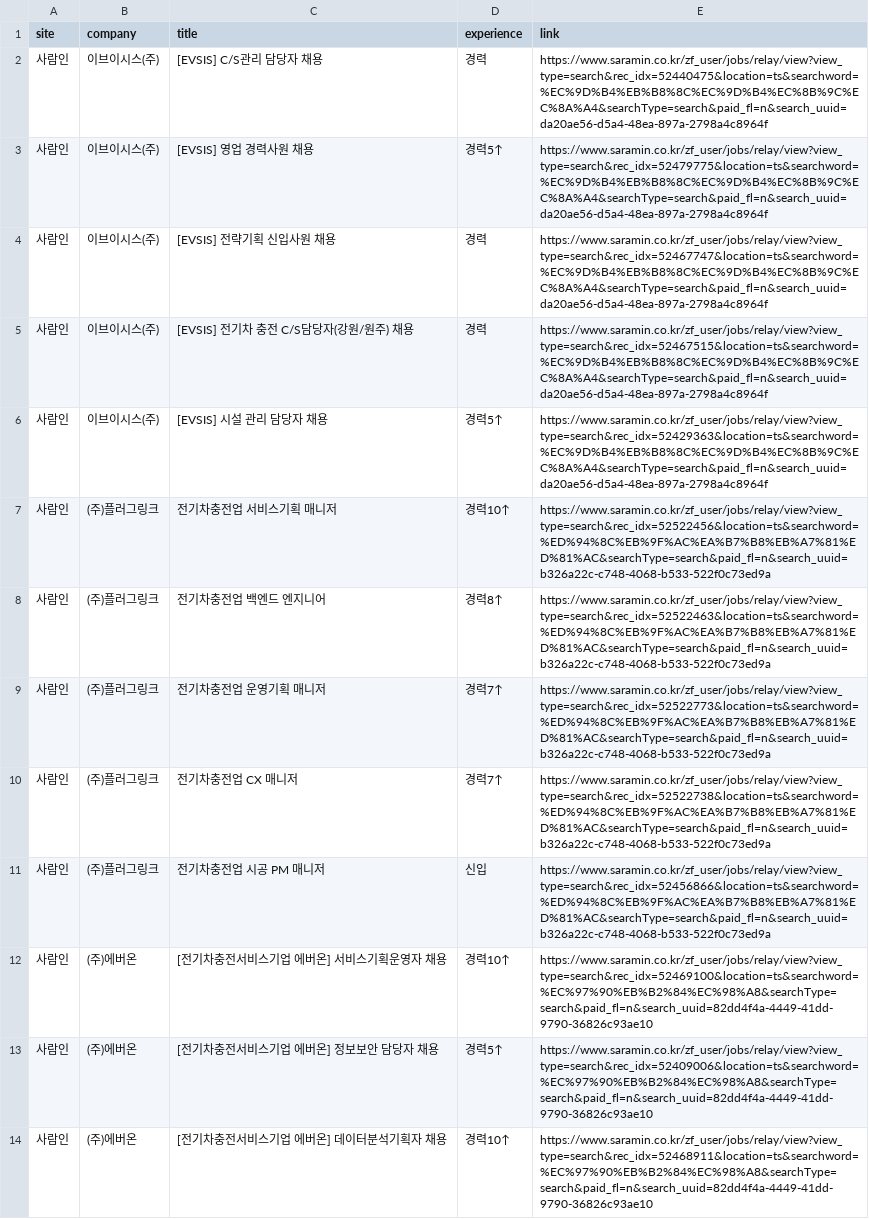
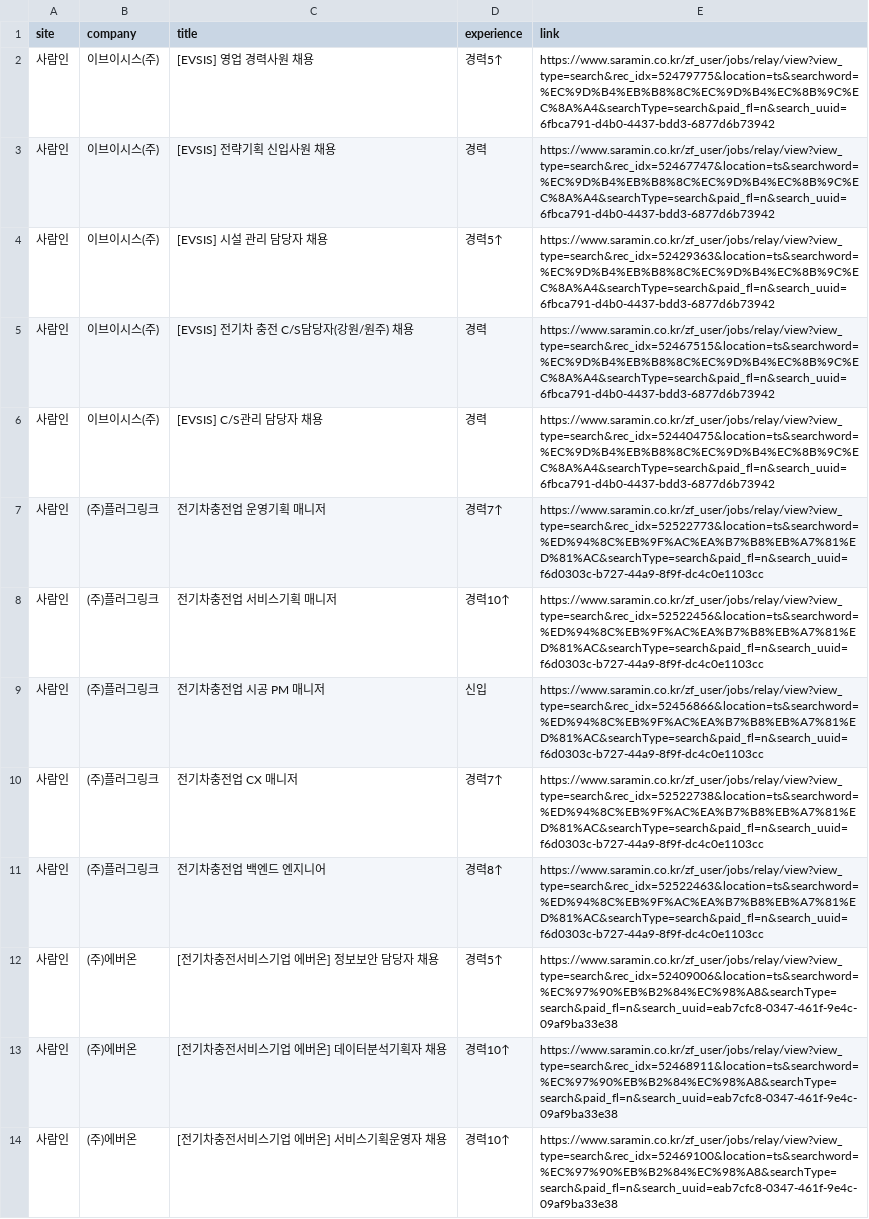
Before and after one commit to ian939/HR-crawler, a CSV file: jobs_20251223.csv, drawn as a sheet; removed rows and columns are numbered as before the commit, all else as after; the diff names each change by its address in the sheet, - before the commit and + after, or states it on an @@ line.

```diff
--- a/jobs_20251223.csv
+++ b/jobs_20251223.csv
-row 2: 사람인 | 이브이시스(주) | [EVSIS] C/S관리 담당자 채용 | 경력 | https://www.saramin.co.kr/zf_user/jobs/relay/view?view_type=search&rec_idx=52440475&location=ts&searchword=%EC%9D%B4%EB%B8%8C%EC%9D%B4%EC%8B%9C%EC%8A%A4&searchType=search&paid_fl=n&search_uuid=da20ae56-d5a4-48ea-897a-2798a4c8964f
-E2 (link): https://www.saramin.co.kr/zf_user/jobs/relay/view?view_type=search&rec_idx=52479775&location=ts&searchword=%EC%9D%B4%EB%B8%8C%EC%9D%B4%EC%8B%9C%EC%8A%A4&searchType=search&paid_fl=n&search_uuid=da20ae56-d5a4-48ea-897a-2798a4c8964f
+E2 (link): https://www.saramin.co.kr/zf_user/jobs/relay/view?view_type=search&rec_idx=52479775&location=ts&searchword=%EC%9D%B4%EB%B8%8C%EC%9D%B4%EC%8B%9C%EC%8A%A4&searchType=search&paid_fl=n&search_uuid=6fbca791-d4b0-4437-bdd3-6877d6b73942
-E3 (link): https://www.saramin.co.kr/zf_user/jobs/relay/view?view_type=search&rec_idx=52467747&location=ts&searchword=%EC%9D%B4%EB%B8%8C%EC%9D%B4%EC%8B%9C%EC%8A%A4&searchType=search&paid_fl=n&search_uuid=da20ae56-d5a4-48ea-897a-2798a4c8964f
+E3 (link): https://www.saramin.co.kr/zf_user/jobs/relay/view?view_type=search&rec_idx=52467747&location=ts&searchword=%EC%9D%B4%EB%B8%8C%EC%9D%B4%EC%8B%9C%EC%8A%A4&searchType=search&paid_fl=n&search_uuid=6fbca791-d4b0-4437-bdd3-6877d6b73942
+row 4: 사람인 | 이브이시스(주) | [EVSIS] 시설 관리 담당자 채용 | 경력5↑ | https://www.saramin.co.kr/zf_user/jobs/relay/view?view_type=search&rec_idx=52429363&location=ts&searchword=%EC%9D%B4%EB%B8%8C%EC%9D%B4%EC%8B%9C%EC%8A%A4&searchType=search&paid_fl=n&search_uuid=6fbca791-d4b0-4437-bdd3-6877d6b73942
-E5 (link): https://www.saramin.co.kr/zf_user/jobs/relay/view?view_type=search&rec_idx=52467515&location=ts&searchword=%EC%9D%B4%EB%B8%8C%EC%9D%B4%EC%8B%9C%EC%8A%A4&searchType=search&paid_fl=n&search_uuid=da20ae56-d5a4-48ea-897a-2798a4c8964f
+E5 (link): https://www.saramin.co.kr/zf_user/jobs/relay/view?view_type=search&rec_idx=52467515&location=ts&searchword=%EC%9D%B4%EB%B8%8C%EC%9D%B4%EC%8B%9C%EC%8A%A4&searchType=search&paid_fl=n&search_uuid=6fbca791-d4b0-4437-bdd3-6877d6b73942
-C6 (title): [EVSIS] 시설 관리 담당자 채용
+C6 (title): [EVSIS] C/S관리 담당자 채용
-D6 (experience): 경력5↑
+D6 (experience): 경력
-E6 (link): https://www.saramin.co.kr/zf_user/jobs/relay/view?view_type=search&rec_idx=52429363&location=ts&searchword=%EC%9D%B4%EB%B8%8C%EC%9D%B4%EC%8B%9C%EC%8A%A4&searchType=search&paid_fl=n&search_uuid=da20ae56-d5a4-48ea-897a-2798a4c8964f
+E6 (link): https://www.saramin.co.kr/zf_user/jobs/relay/view?view_type=search&rec_idx=52440475&location=ts&searchword=%EC%9D%B4%EB%B8%8C%EC%9D%B4%EC%8B%9C%EC%8A%A4&searchType=search&paid_fl=n&search_uuid=6fbca791-d4b0-4437-bdd3-6877d6b73942
+row 7: 사람인 | (주)플러그링크 | 전기차충전업 운영기획 매니저 | 경력7↑ | https://www.saramin.co.kr/zf_user/jobs/relay/view?view_type=search&rec_idx=52522773&location=ts&searchword=%ED%94%8C%EB%9F%AC%EA%B7%B8%EB%A7%81%ED%81%AC&searchType=search&paid_fl=n&search_uuid=f6d0303c-b727-44a9-8f9f-dc4c0e1103cc
-E8 (link): https://www.saramin.co.kr/zf_user/jobs/relay/view?view_type=search&rec_idx=52522456&location=ts&searchword=%ED%94%8C%EB%9F%AC%EA%B7%B8%EB%A7%81%ED%81%AC&searchType=search&paid_fl=n&search_uuid=b326a22c-c748-4068-b533-522f0c73ed9a
+E8 (link): https://www.saramin.co.kr/zf_user/jobs/relay/view?view_type=search&rec_idx=52522456&location=ts&searchword=%ED%94%8C%EB%9F%AC%EA%B7%B8%EB%A7%81%ED%81%AC&searchType=search&paid_fl=n&search_uuid=f6d0303c-b727-44a9-8f9f-dc4c0e1103cc
-row 8: 사람인 | (주)플러그링크 | 전기차충전업 백엔드 엔지니어 | 경력8↑ | https://www.saramin.co.kr/zf_user/jobs/relay/view?view_type=search&rec_idx=52522463&location=ts&searchword=%ED%94%8C%EB%9F%AC%EA%B7%B8%EB%A7%81%ED%81%AC&searchType=search&paid_fl=n&search_uuid=b326a22c-c748-4068-b533-522f0c73ed9a
-C9 (title): 전기차충전업 운영기획 매니저
+C9 (title): 전기차충전업 시공 PM 매니저
-D9 (experience): 경력7↑
+D9 (experience): 신입
-E9 (link): https://www.saramin.co.kr/zf_user/jobs/relay/view?view_type=search&rec_idx=52522773&location=ts&searchword=%ED%94%8C%EB%9F%AC%EA%B7%B8%EB%A7%81%ED%81%AC&searchType=search&paid_fl=n&search_uuid=b326a22c-c748-4068-b533-522f0c73ed9a
+E9 (link): https://www.saramin.co.kr/zf_user/jobs/relay/view?view_type=search&rec_idx=52456866&location=ts&searchword=%ED%94%8C%EB%9F%AC%EA%B7%B8%EB%A7%81%ED%81%AC&searchType=search&paid_fl=n&search_uuid=f6d0303c-b727-44a9-8f9f-dc4c0e1103cc
-E10 (link): https://www.saramin.co.kr/zf_user/jobs/relay/view?view_type=search&rec_idx=52522738&location=ts&searchword=%ED%94%8C%EB%9F%AC%EA%B7%B8%EB%A7%81%ED%81%AC&searchType=search&paid_fl=n&search_uuid=b326a22c-c748-4068-b533-522f0c73ed9a
+E10 (link): https://www.saramin.co.kr/zf_user/jobs/relay/view?view_type=search&rec_idx=52522738&location=ts&searchword=%ED%94%8C%EB%9F%AC%EA%B7%B8%EB%A7%81%ED%81%AC&searchType=search&paid_fl=n&search_uuid=f6d0303c-b727-44a9-8f9f-dc4c0e1103cc
-C11 (title): 전기차충전업 시공 PM 매니저
+C11 (title): 전기차충전업 백엔드 엔지니어
-D11 (experience): 신입
+D11 (experience): 경력8↑
-E11 (link): https://www.saramin.co.kr/zf_user/jobs/relay/view?view_type=search&rec_idx=52456866&location=ts&searchword=%ED%94%8C%EB%9F%AC%EA%B7%B8%EB%A7%81%ED%81%AC&searchType=search&paid_fl=n&search_uuid=b326a22c-c748-4068-b533-522f0c73ed9a
+E11 (link): https://www.saramin.co.kr/zf_user/jobs/relay/view?view_type=search&rec_idx=52522463&location=ts&searchword=%ED%94%8C%EB%9F%AC%EA%B7%B8%EB%A7%81%ED%81%AC&searchType=search&paid_fl=n&search_uuid=f6d0303c-b727-44a9-8f9f-dc4c0e1103cc
-row 12: 사람인 | (주)에버온 | [전기차충전서비스기업 에버온] 서비스기획운영자 채용 | 경력10↑ | https://www.saramin.co.kr/zf_user/jobs/relay/view?view_type=search&rec_idx=52469100&location=ts&searchword=%EC%97%90%EB%B2%84%EC%98%A8&searchType=search&paid_fl=n&search_uuid=82dd4f4a-4449-41dd-9790-36826c93ae10
-E12 (link): https://www.saramin.co.kr/zf_user/jobs/relay/view?view_type=search&rec_idx=52409006&location=ts&searchword=%EC%97%90%EB%B2%84%EC%98%A8&searchType=search&paid_fl=n&search_uuid=82dd4f4a-4449-41dd-9790-36826c93ae10
+E12 (link): https://www.saramin.co.kr/zf_user/jobs/relay/view?view_type=search&rec_idx=52409006&location=ts&searchword=%EC%97%90%EB%B2%84%EC%98%A8&searchType=search&paid_fl=n&search_uuid=eab7cfc8-0347-461f-9e4c-09af9ba33e38
-E13 (link): https://www.saramin.co.kr/zf_user/jobs/relay/view?view_type=search&rec_idx=52468911&location=ts&searchword=%EC%97%90%EB%B2%84%EC%98%A8&searchType=search&paid_fl=n&search_uuid=82dd4f4a-4449-41dd-9790-36826c93ae10
+E13 (link): https://www.saramin.co.kr/zf_user/jobs/relay/view?view_type=search&rec_idx=52468911&location=ts&searchword=%EC%97%90%EB%B2%84%EC%98%A8&searchType=search&paid_fl=n&search_uuid=eab7cfc8-0347-461f-9e4c-09af9ba33e38
+row 14: 사람인 | (주)에버온 | [전기차충전서비스기업 에버온] 서비스기획운영자 채용 | 경력10↑ | https://www.saramin.co.kr/zf_user/jobs/relay/view?view_type=search&rec_idx=52469100&location=ts&searchword=%EC%97%90%EB%B2%84%EC%98%A8&searchType=search&paid_fl=n&search_uuid=eab7cfc8-0347-461f-9e4c-09af9ba33e38
```
